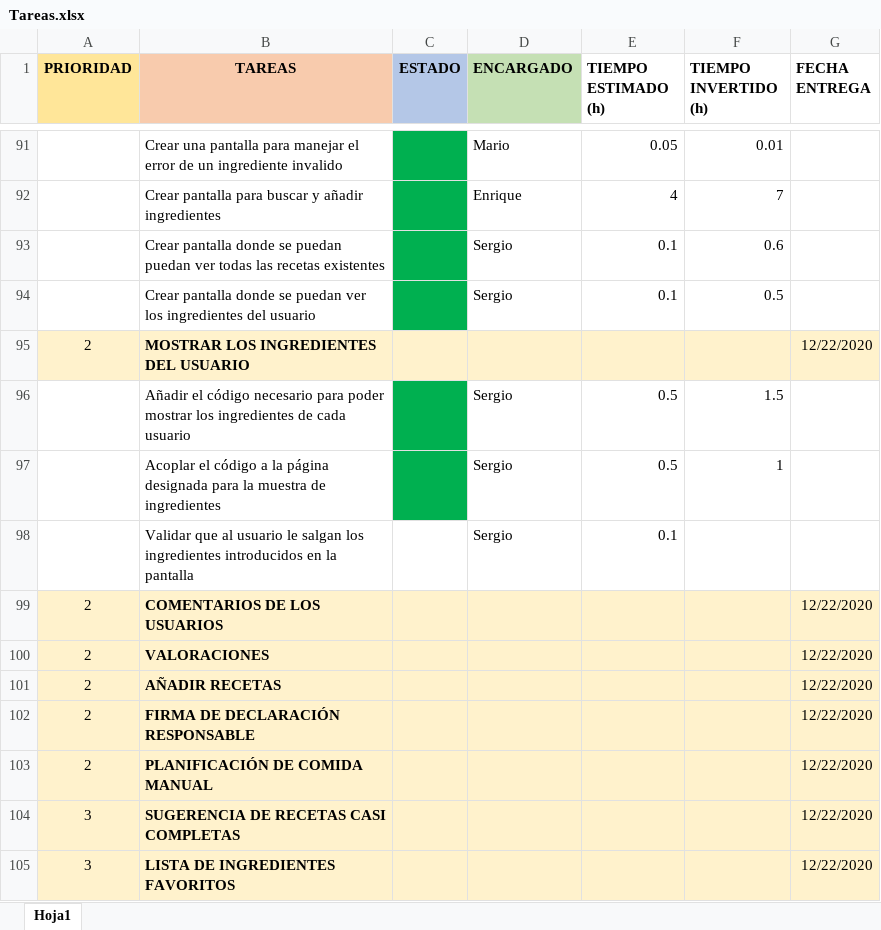
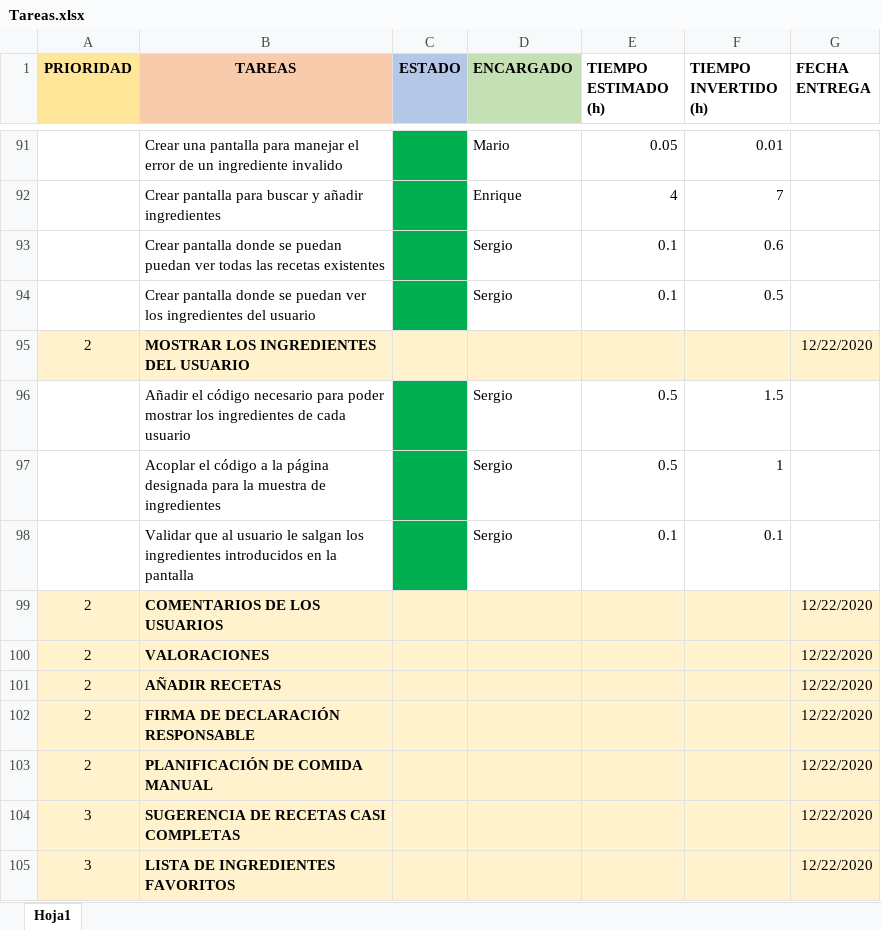
Before and after one commit to MarioJunque/RecetApp, an Excel workbook: documentacion/Tareas.xlsx, sheet Hoja1, drawn as a sheet; only a part is shown, gaps mark what is left out; values as stored, in another font and other column widths than the file's, no borders; the diff names each change by its address in the sheet, - before the commit and + after, or states it on an @@ line.

```diff
--- a/documentacion/Tareas.xlsx (sheet Hoja1)
+++ b/documentacion/Tareas.xlsx (sheet Hoja1)
-C98 fill: none
+C98 fill: #00B050
-F98 (TIEMPO INVERTIDO (h)): (empty)
+F98 (TIEMPO INVERTIDO (h)): 0.1
```
Also changed, not shown: 3 other files.
